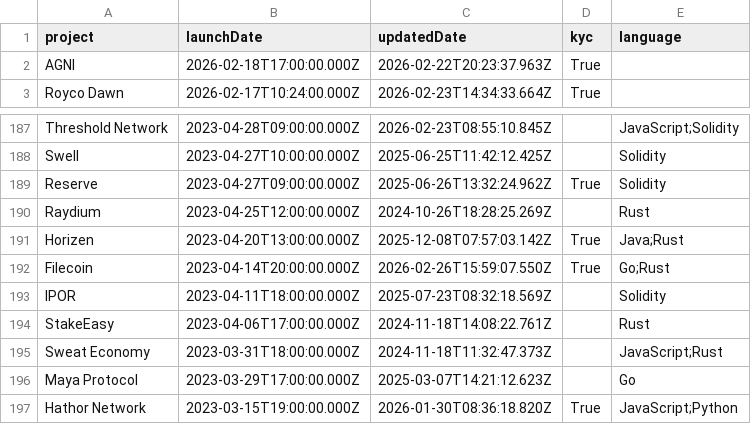
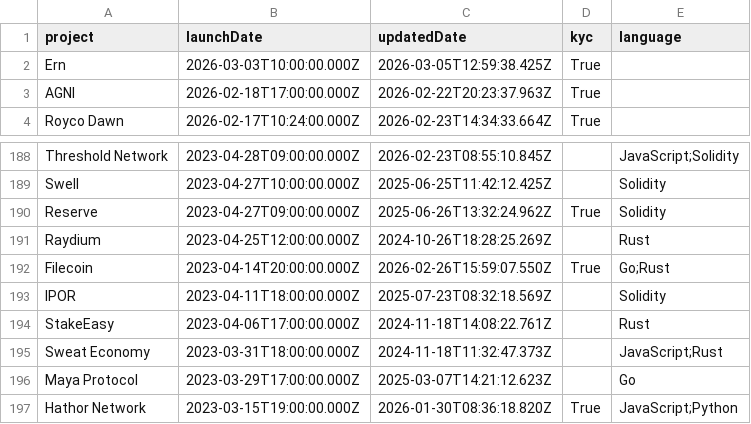
Before and after one commit to ZenProjectGit/Immunefi-Bug-Bounty-Programs-Unofficial, a CSV file: projects_list.csv, drawn as a sheet; only a part is shown, gaps mark what is left out; removed rows and columns are numbered as before the commit, all else as after; the diff names each change by its address in the sheet, - before the commit and + after, or states it on an @@ line.

Commit message:
Projects added or unpaused: #ern
Projects removed or paused:
#horizen

Projects with updates:

```diff
--- a/projects_list.csv
+++ b/projects_list.csv
+row 2: Ern | 2026-03-03T10:00:00.000Z | 2026-03-05T12:59:38.425Z | True
-row 191: Horizen | 2023-04-20T13:00:00.000Z | 2025-12-08T07:57:03.142Z | True | Java;Rust
```
Also changed, not shown: 2 other files.
